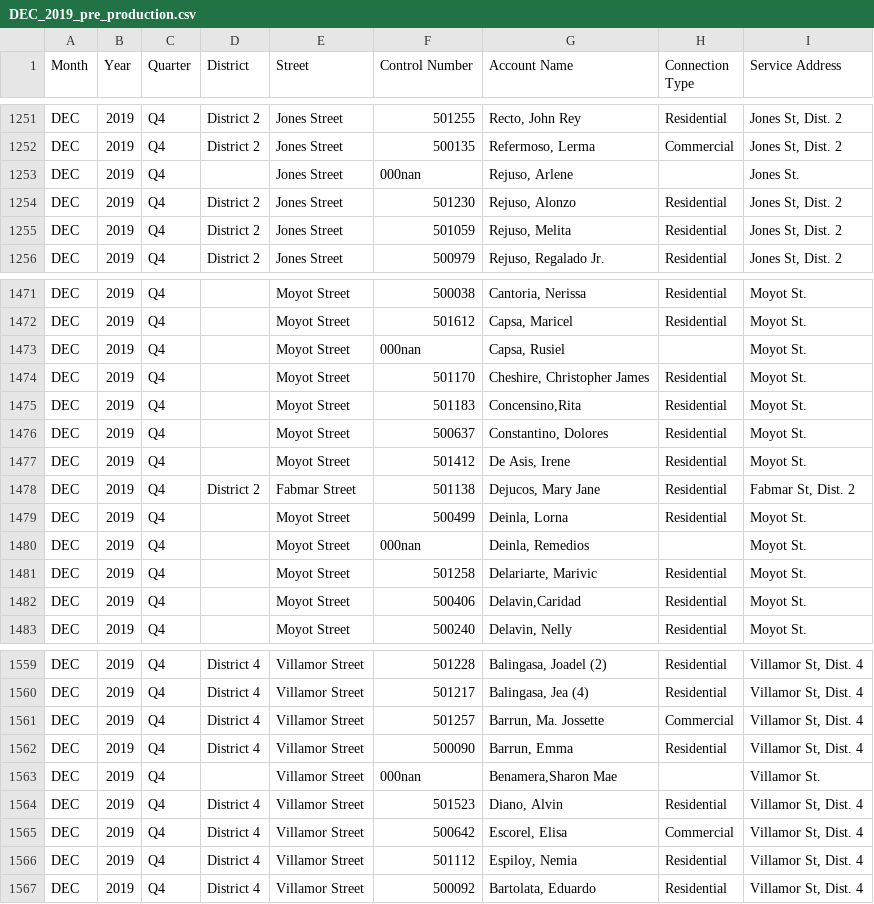
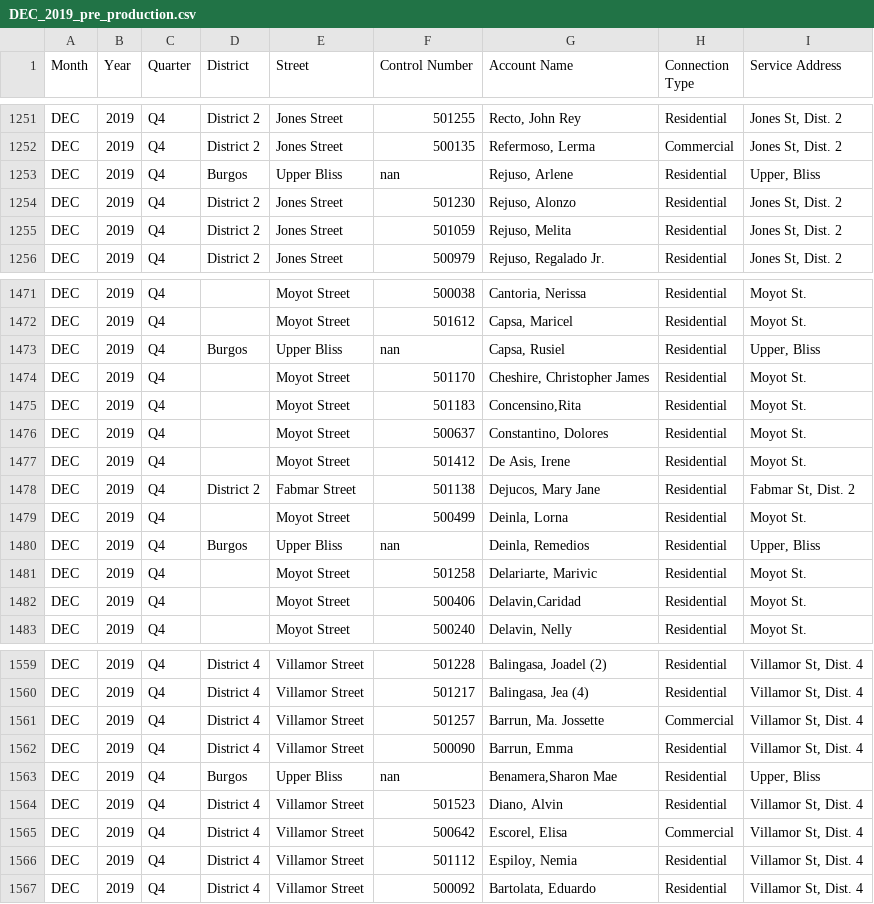
Before and after one commit to marcusAlmo/waterflow_model_training, a CSV file: dataset/clean/pre_production/2019/DEC_2019_pre_production.csv, drawn as a sheet; only a part is shown, gaps mark what is left out; the diff covers the shown part only; the diff names each change by its address in the sheet, - before the commit and + after, or states it on an @@ line.

```diff
--- a/dataset/clean/pre_production/2019/DEC_2019_pre_production.csv
+++ b/dataset/clean/pre_production/2019/DEC_2019_pre_production.csv
-D1253 (District): (empty)
+D1253 (District): Burgos
-E1253 (Street): Jones Street
+E1253 (Street): Upper Bliss
-F1253 (Control Number): 000nan
+F1253 (Control Number): nan
-H1253 (Connection Type): (empty)
+H1253 (Connection Type): Residential
-I1253 (Service Address): Jones St.
+I1253 (Service Address): Upper, Bliss
-D1473 (District): (empty)
+D1473 (District): Burgos
-E1473 (Street): Moyot Street
+E1473 (Street): Upper Bliss
-F1473 (Control Number): 000nan
+F1473 (Control Number): nan
-H1473 (Connection Type): (empty)
+H1473 (Connection Type): Residential
-I1473 (Service Address): Moyot St.
+I1473 (Service Address): Upper, Bliss
-D1480 (District): (empty)
+D1480 (District): Burgos
-E1480 (Street): Moyot Street
+E1480 (Street): Upper Bliss
-F1480 (Control Number): 000nan
+F1480 (Control Number): nan
-H1480 (Connection Type): (empty)
+H1480 (Connection Type): Residential
-I1480 (Service Address): Moyot St.
+I1480 (Service Address): Upper, Bliss
-D1563 (District): (empty)
+D1563 (District): Burgos
-E1563 (Street): Villamor Street
+E1563 (Street): Upper Bliss
-F1563 (Control Number): 000nan
+F1563 (Control Number): nan
-H1563 (Connection Type): (empty)
+H1563 (Connection Type): Residential
-I1563 (Service Address): Villamor St.
+I1563 (Service Address): Upper, Bliss
```
Also changed, not shown: 25 edited cells elsewhere in this file, dataset/clean/pre_production/2020/JUN_2020_pre_production.csv, dataset/clean/pre_production/2023/SEP_2023_pre_production.csv, 7 other files.
